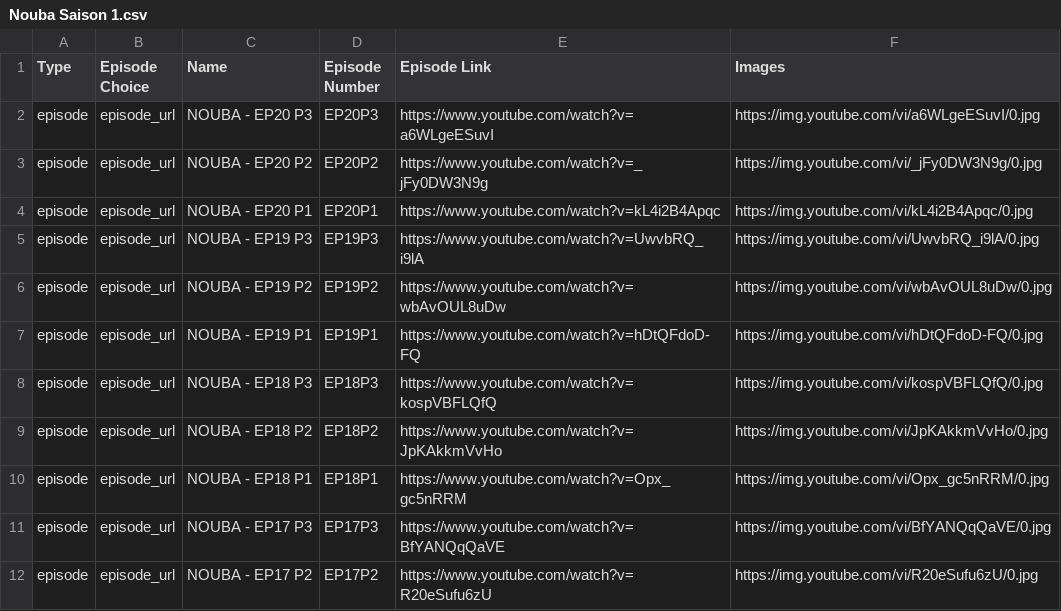
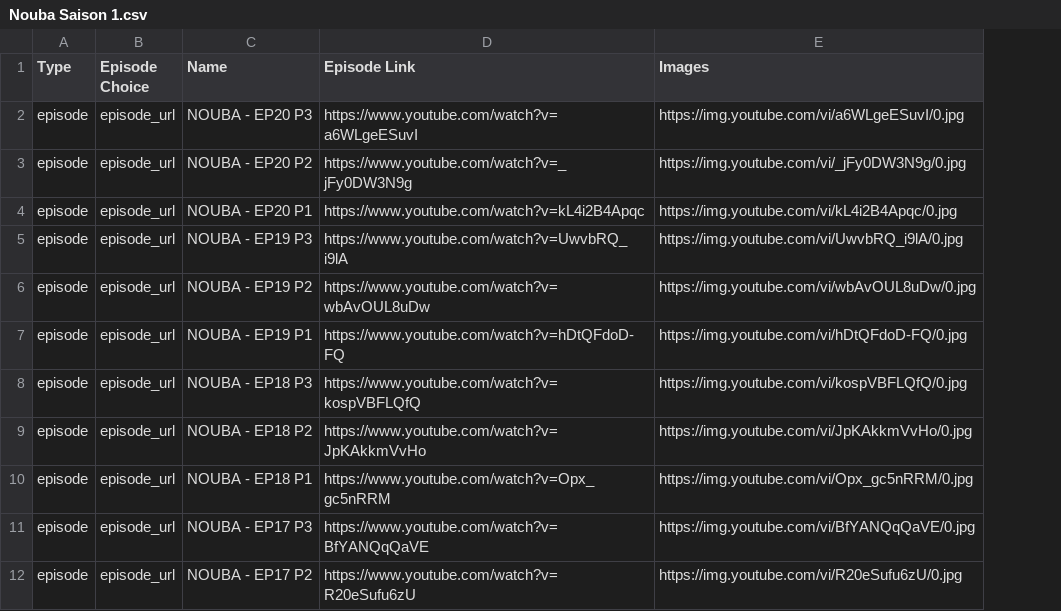
Before and after one commit to benamaraissam/iptv, a CSV file: Nouba Saison 1.csv, drawn as a sheet; only a part is shown; the diff names each change by its address in the sheet, - before the commit and + after, or states it on an @@ line.

Commit message:
M3U File Updated 16/04/2020 11:04:20

```diff
--- a/Nouba Saison 1.csv
+++ b/Nouba Saison 1.csv
-column D (Episode Number), rows 2-12: EP20P3 | EP20P2 | EP20P1 | EP19P3 | EP19P2 | EP19P1 | EP18P3 | EP18P2 | EP18P1 | EP17P3 | EP17P2
```
